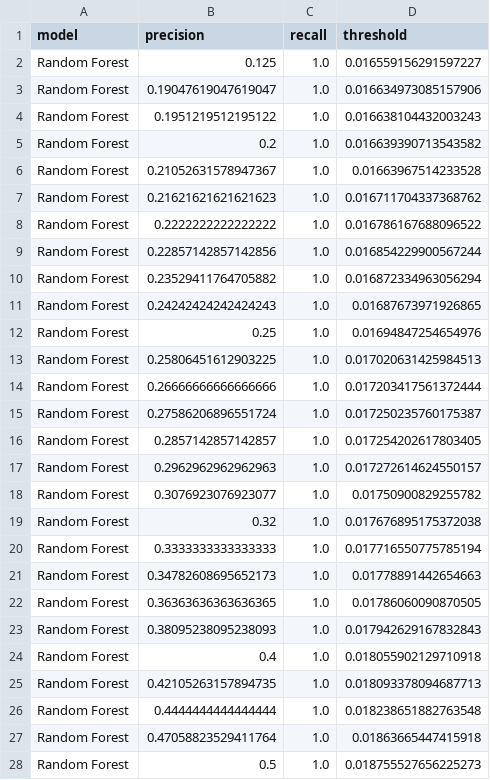
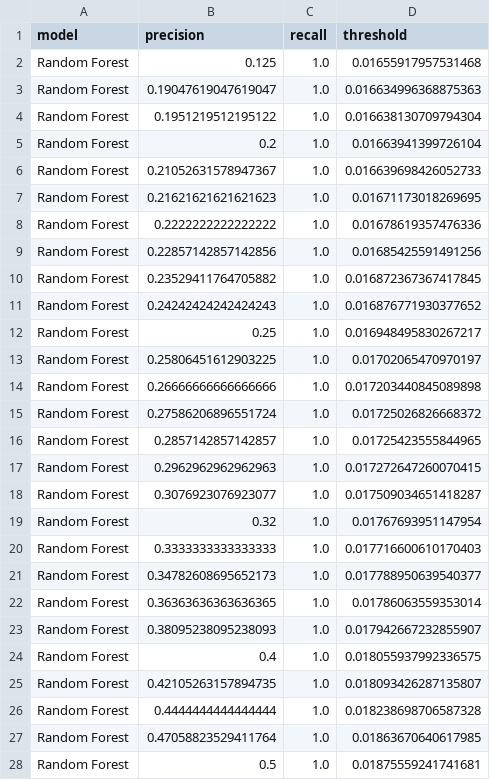
Before and after one commit to Paramount50/GridSentinal, a CSV file: artifacts/precision_recall_curves.csv, drawn as a sheet; only a part is shown; the diff covers the shown part only.

```diff
--- a/artifacts/precision_recall_curves.csv
+++ b/artifacts/precision_recall_curves.csv
@@ -1,28 +1,28 @@
 model,precision,recall,threshold
-Random Forest,0.125,1.0,0.016559156291597227
-Random Forest,0.19047619047619047,1.0,0.016634973085157906
-Random Forest,0.1951219512195122,1.0,0.016638104432003243
-Random Forest,0.2,1.0,0.016639390713543582
-Random Forest,0.21052631578947367,1.0,0.01663967514233528
-Random Forest,0.21621621621621623,1.0,0.016711704337368762
-Random Forest,0.2222222222222222,1.0,0.016786167688096522
-Random Forest,0.22857142857142856,1.0,0.016854229900567244
-Random Forest,0.23529411764705882,1.0,0.016872334963056294
-Random Forest,0.24242424242424243,1.0,0.01687673971926865
-Random Forest,0.25,1.0,0.01694847254654976
-Random Forest,0.25806451612903225,1.0,0.017020631425984513
-Random Forest,0.26666666666666666,1.0,0.017203417561372444
-Random Forest,0.27586206896551724,1.0,0.017250235760175387
-Random Forest,0.2857142857142857,1.0,0.017254202617803405
-Random Forest,0.2962962962962963,1.0,0.017272614624550157
-Random Forest,0.3076923076923077,1.0,0.01750900829255782
-Random Forest,0.32,1.0,0.017676895175372038
-Random Forest,0.3333333333333333,1.0,0.017716550775785194
-Random Forest,0.34782608695652173,1.0,0.01778891442654663
-Random Forest,0.36363636363636365,1.0,0.01786060090870505
-Random Forest,0.38095238095238093,1.0,0.017942629167832843
-Random Forest,0.4,1.0,0.018055902129710918
-Random Forest,0.42105263157894735,1.0,0.018093378094687713
-Random Forest,0.4444444444444444,1.0,0.018238651882763548
-Random Forest,0.47058823529411764,1.0,0.01863665447415918
-Random Forest,0.5,1.0,0.018755527656225273
+Random Forest,0.125,1.0,0.01655917957531468
+Random Forest,0.19047619047619047,1.0,0.016634996368875363
+Random Forest,0.1951219512195122,1.0,0.016638130709794304
+Random Forest,0.2,1.0,0.01663941399726104
+Random Forest,0.21052631578947367,1.0,0.016639698426052733
+Random Forest,0.21621621621621623,1.0,0.01671173018269695
+Random Forest,0.2222222222222222,1.0,0.01678619357476336
+Random Forest,0.22857142857142856,1.0,0.01685425591491256
+Random Forest,0.23529411764705882,1.0,0.016872367367417845
+Random Forest,0.24242424242424243,1.0,0.016876771930377652
+Random Forest,0.25,1.0,0.016948495830267217
+Random Forest,0.25806451612903225,1.0,0.01702065470970197
+Random Forest,0.26666666666666666,1.0,0.017203440845089898
+Random Forest,0.27586206896551724,1.0,0.01725026826668372
+Random Forest,0.2857142857142857,1.0,0.01725423555844965
+Random Forest,0.2962962962962963,1.0,0.017272647260070415
+Random Forest,0.3076923076923077,1.0,0.017509034651418287
+Random Forest,0.32,1.0,0.01767693951147954
+Random Forest,0.3333333333333333,1.0,0.017716600610170403
+Random Forest,0.34782608695652173,1.0,0.017788950639540377
+Random Forest,0.36363636363636365,1.0,0.01786063559353014
+Random Forest,0.38095238095238093,1.0,0.017942667232855907
+Random Forest,0.4,1.0,0.018055937992336575
+Random Forest,0.42105263157894735,1.0,0.018093426287135807
+Random Forest,0.4444444444444444,1.0,0.018238698706587328
+Random Forest,0.47058823529411764,1.0,0.01863670640617985
+Random Forest,0.5,1.0,0.01875559241741681
```
Also changed, not shown: 79 edited cells elsewhere in this file, artifacts/consumer_risk_ranking.csv, artifacts/model_comparison.csv, 7 other files.
